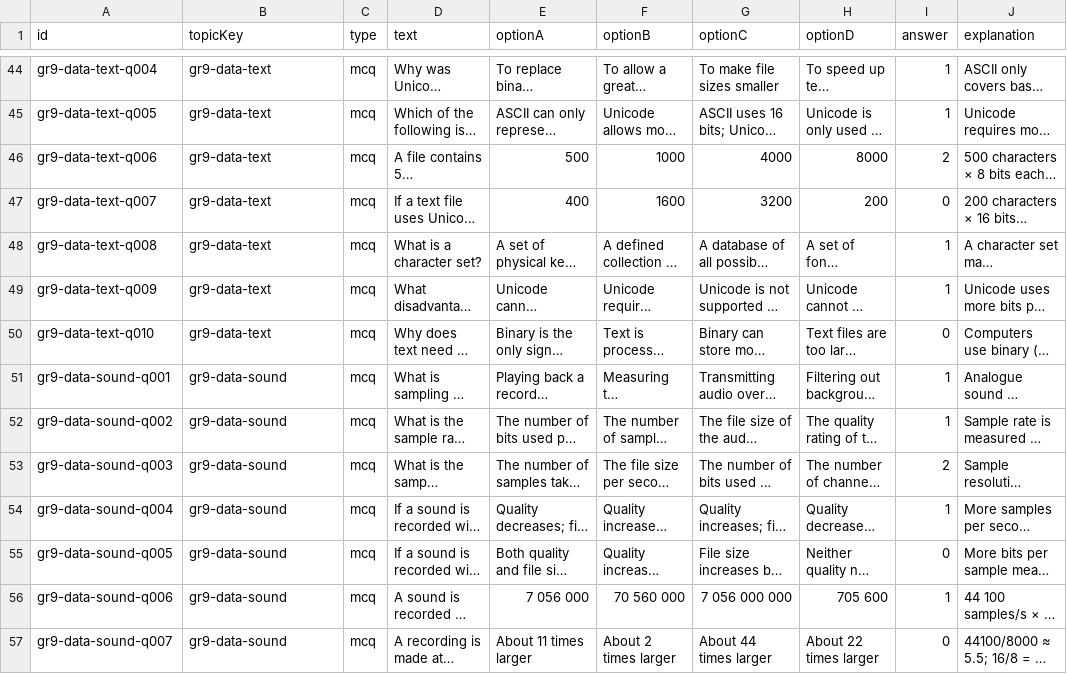
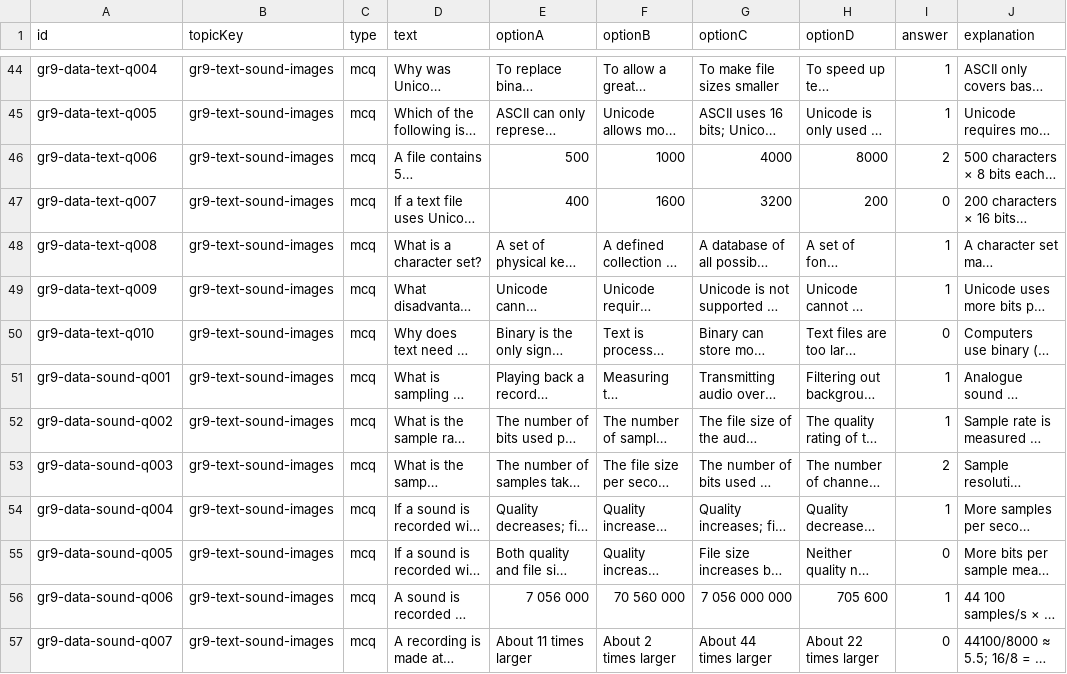
Before and after one commit to wowsirsupreme/wowsir, a CSV file: scripts/seed/0478_cs_data_rep_mcq.csv, drawn as a sheet; only a part is shown, gaps mark what is left out; long unchanged cells end in …; the diff covers the shown part only; the diff names each change by its address in the sheet, - before the commit and + after, or states it on an @@ line.

```diff
--- a/scripts/seed/0478_cs_data_rep_mcq.csv
+++ b/scripts/seed/0478_cs_data_rep_mcq.csv
-B44:B50 (topicKey): gr9-data-text
+B44:B50 (topicKey): gr9-text-sound-images
-B51:B57 (topicKey): gr9-data-sound
+B51:B57 (topicKey): gr9-text-sound-images
```
Also changed, not shown: 52 edited cells elsewhere in this file, scripts/seed/0478_cs_grade10_mcq.csv, scripts/seed/0478_cs_networking_logic_mcq.csv, 5 other files.
